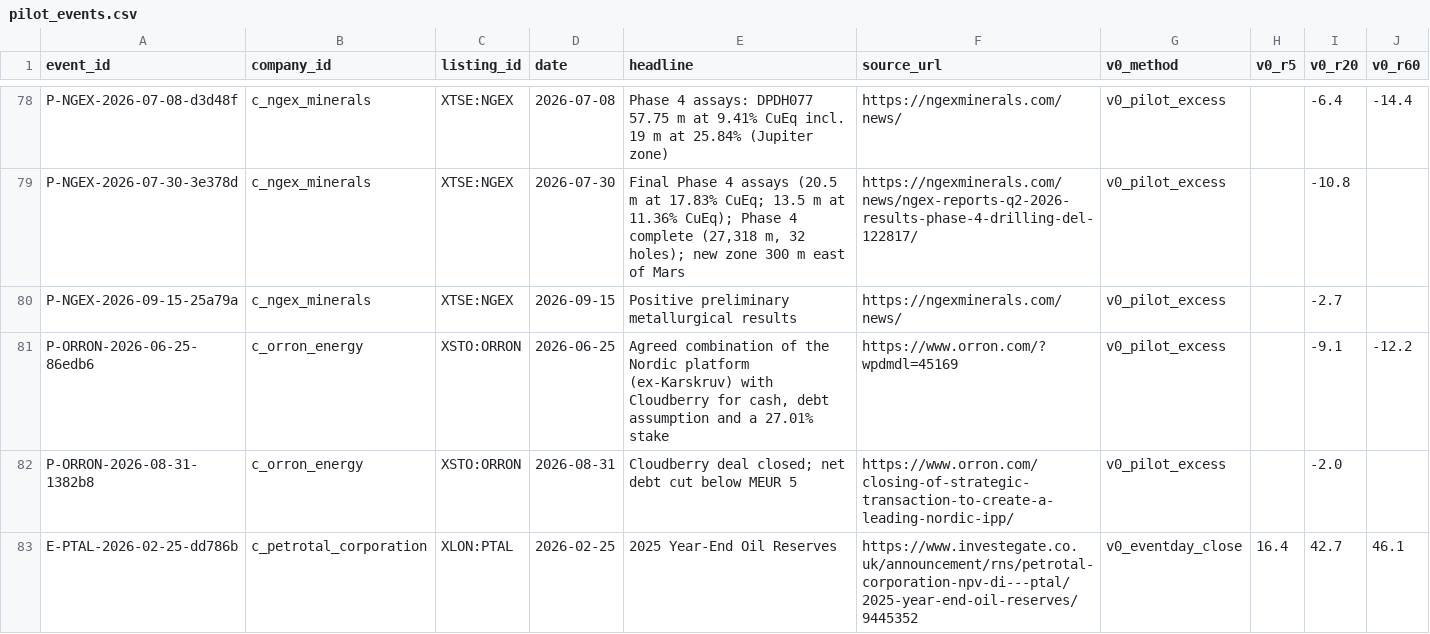
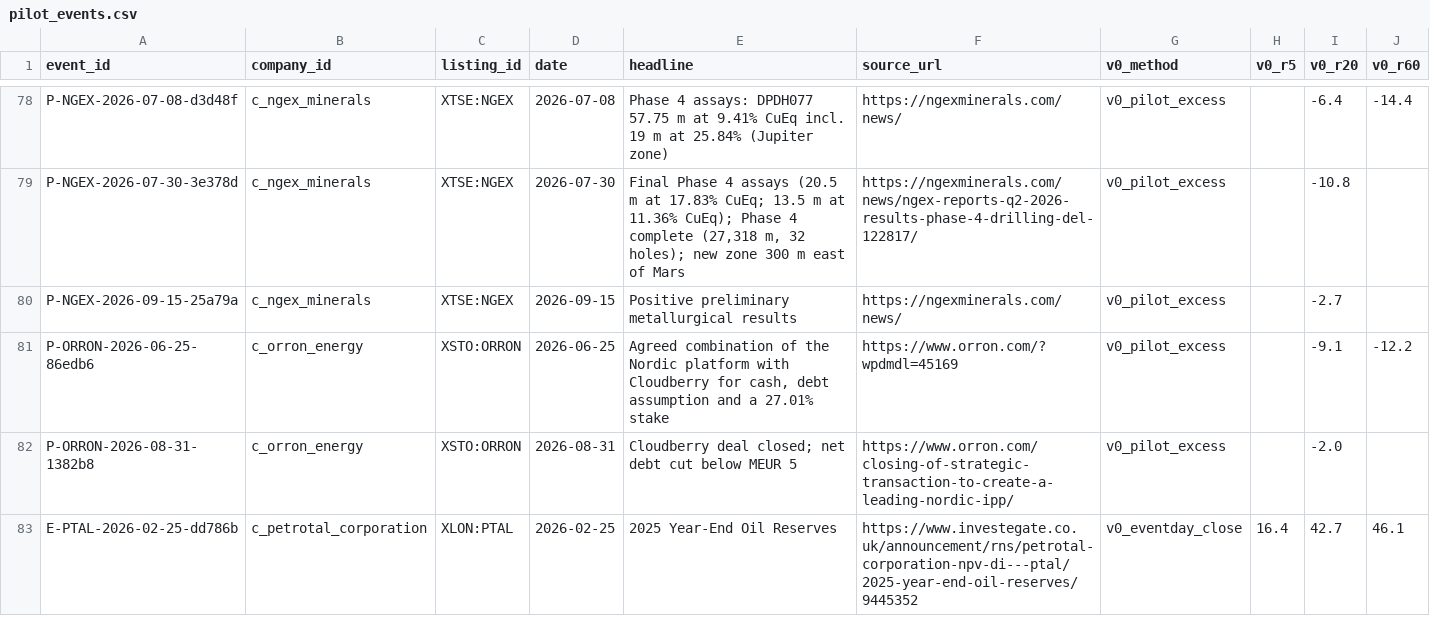
Before and after one commit to MasterKano/emmi, a CSV file: research/pilot_events.csv, drawn as a sheet; only a part is shown, gaps mark what is left out.

```diff
--- a/research/pilot_events.csv
+++ b/research/pilot_events.csv
@@ -80,3 +80,3 @@ P-NGEX-2026-07-30-3e378d,c_ngex_minerals,XTSE:NGEX,2026-07-30,"Final Phase 4 ass
 P-NGEX-2026-09-15-25a79a,c_ngex_minerals,XTSE:NGEX,2026-09-15,Positive preliminary metallurgical results,https://ngexminerals.com/news/,v0_pilot_excess,,-2.7,
-P-ORRON-2026-06-25-86edb6,c_orron_energy,XSTO:ORRON,2026-06-25,"Agreed combination of the Nordic platform (ex-Karskruv) with Cloudberry for cash, debt assumption and a 27.01% stake",https://www.orron.com/?wpdmdl=45169,v0_pilot_excess,,-9.1,-12.2
+P-ORRON-2026-06-25-86edb6,c_orron_energy,XSTO:ORRON,2026-06-25,"Agreed combination of the Nordic platform with Cloudberry for cash, debt assumption and a 27.01% stake",https://www.orron.com/?wpdmdl=45169,v0_pilot_excess,,-9.1,-12.2
 P-ORRON-2026-08-31-1382b8,c_orron_energy,XSTO:ORRON,2026-08-31,Cloudberry deal closed; net debt cut below MEUR 5,https://www.orron.com/closing-of-strategic-transaction-to-create-a-leading-nordic-ipp/,v0_pilot_excess,,-2.0,
```
Also changed, not shown: research/source/moonshot/companies.csv, research/source/moonshot/events.csv, 18 other files.
